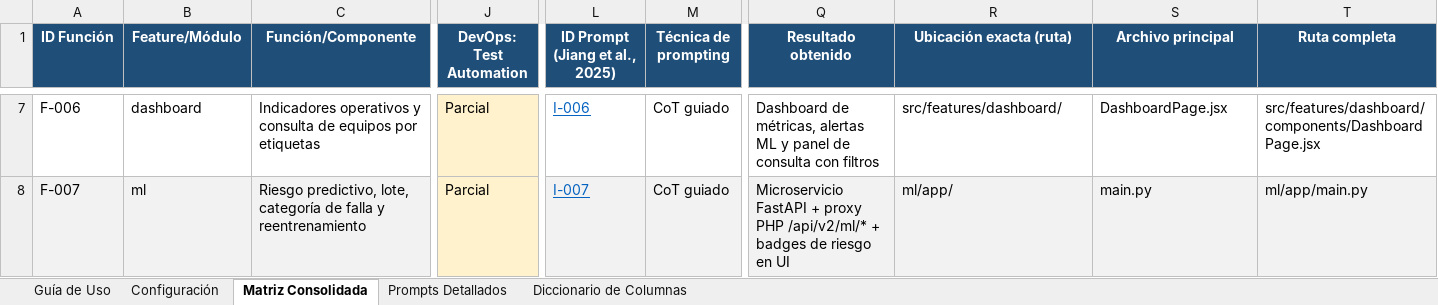
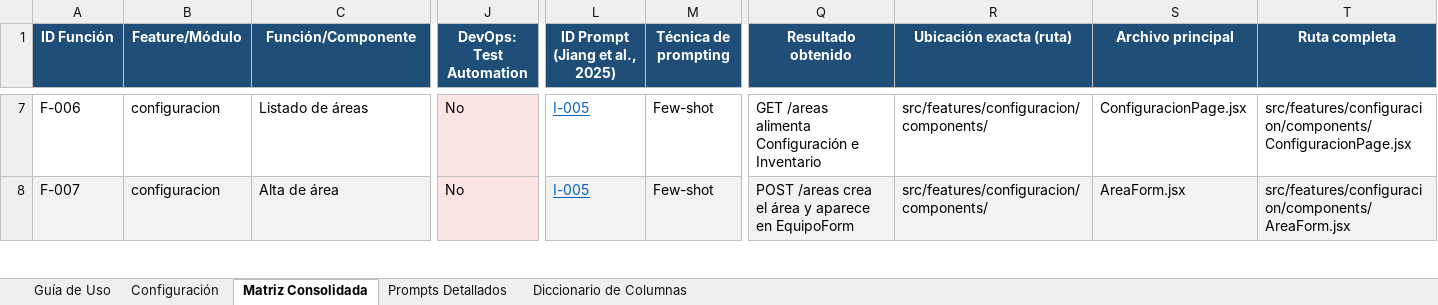
Before and after one commit to AxlTech25/Gestion-MPA, an Excel workbook: documents/matriz_doble_entrada/MATRIZ-DOBLE-ENTRADA-V3-SIGEMAD-MPA.xlsx, sheet Matriz Consolidada, drawn as a sheet; only a part is shown, gaps mark what is left out; values as stored, in another font and other column widths than the file's, no borders; the diff covers the shown part only; the diff names each change by its address in the sheet, - before the commit and + after, or states it on an @@ line.

```diff
--- a/documents/matriz_doble_entrada/MATRIZ-DOBLE-ENTRADA-V3-SIGEMAD-MPA.xlsx (sheet Matriz Consolidada)
+++ b/documents/matriz_doble_entrada/MATRIZ-DOBLE-ENTRADA-V3-SIGEMAD-MPA.xlsx (sheet Matriz Consolidada)
-B7 (Feature/Módulo): dashboard
+B7 (Feature/Módulo): configuracion
-C7 (Función/Componente): Indicadores operativos y consulta de equipos por etiquetas
+C7 (Función/Componente): Listado de áreas
-J7:J8 (DevOps: Test Automation): Parcial
+J7:J8 (DevOps: Test Automation): No
-L7 (ID Prompt (Jiang et al., 2025)): I-006
+L7 (ID Prompt (Jiang et al., 2025)): I-005
-M7:M8 (Técnica de prompting): CoT guiado
+M7:M8 (Técnica de prompting): Few-shot
-Q7 (Resultado obtenido): Dashboard de métricas, alertas ML y panel de consulta con filtros
+Q7 (Resultado obtenido): GET /areas alimenta Configuración e Inventario
-R7 (Ubicación exacta (ruta)): src/features/dashboard/
+R7 (Ubicación exacta (ruta)): src/features/configuracion/components/
-S7 (Archivo principal): DashboardPage.jsx
+S7 (Archivo principal): ConfiguracionPage.jsx
-T7 (Ruta completa): src/features/dashboard/components/DashboardPage.jsx
+T7 (Ruta completa): src/features/configuracion/components/ConfiguracionPage.jsx
-B8 (Feature/Módulo): ml
+B8 (Feature/Módulo): configuracion
-C8 (Función/Componente): Riesgo predictivo, lote, categoría de falla y reentrenamiento
+C8 (Función/Componente): Alta de área
-L8 (ID Prompt (Jiang et al., 2025)): I-007
+L8 (ID Prompt (Jiang et al., 2025)): I-005
-Q8 (Resultado obtenido): Microservicio FastAPI + proxy PHP /api/v2/ml/* + badges de riesgo en UI
+Q8 (Resultado obtenido): POST /areas crea el área y aparece en EquipoForm
-R8 (Ubicación exacta (ruta)): ml/app/
+R8 (Ubicación exacta (ruta)): src/features/configuracion/components/
-S8 (Archivo principal): main.py
+S8 (Archivo principal): AreaForm.jsx
-T8 (Ruta completa): ml/app/main.py
+T8 (Ruta completa): src/features/configuracion/components/AreaForm.jsx
```
Also changed, not shown: 42 added rows, 96 edited cells and cell formats elsewhere in this sheet, sheet Prompts Detallados, sheet Guía de Uso, sheet Diccionario de Columnas, 4 other files.
